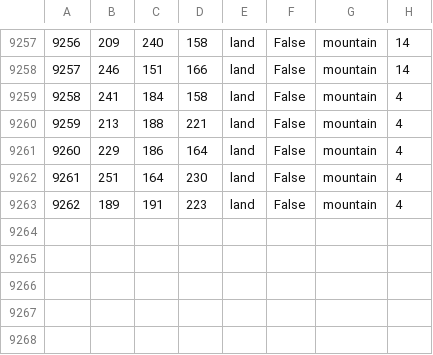
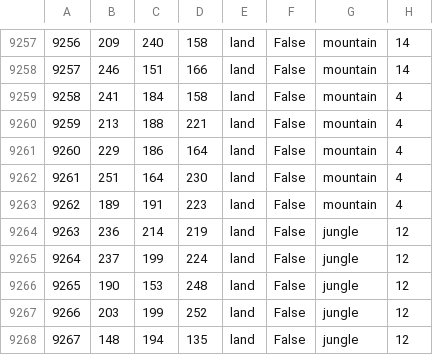
Before and after one commit to HoI4-LOTRMod-Team/HoI4-LotrMod, a CSV file: map/definition.csv, drawn as a sheet; only a part is shown, gaps mark what is left out; the diff names each change by its address in the sheet, - before the commit and + after, or states it on an @@ line.

```diff
--- a/map/definition.csv
+++ b/map/definition.csv
+row 9264: 9263 | 236 | 214 | 219 | land | False | jungle | 12
+row 9265: 9264 | 237 | 199 | 224 | land | False | jungle | 12
+row 9266: 9265 | 190 | 153 | 248 | land | False | jungle | 12
+row 9267: 9266 | 203 | 199 | 252 | land | False | jungle | 12
+row 9268: 9267 | 148 | 194 | 135 | land | False | jungle | 12
```
Also changed, not shown: 16 other files.
